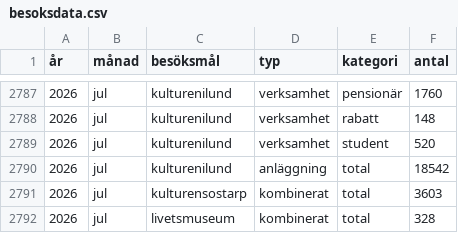
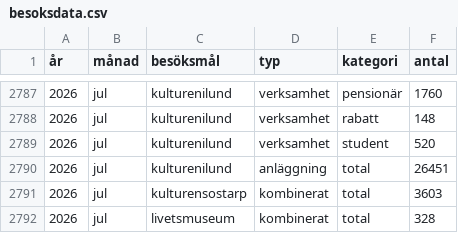
Before and after one commit to kultpub/site, a CSV file: besoksdata.csv, drawn as a sheet; only a part is shown, gaps mark what is left out.

Commit message:
Update besoksdata.csv

```diff
--- a/besoksdata.csv
+++ b/besoksdata.csv
@@ -2789,3 +2789,3 @@
 2026;jul;kulturenilund;verksamhet;student;520
-2026;jul;kulturenilund;anläggning;total;18542
+2026;jul;kulturenilund;anläggning;total;26451
 2026;jul;kulturensostarp;kombinerat;total;3603
```
